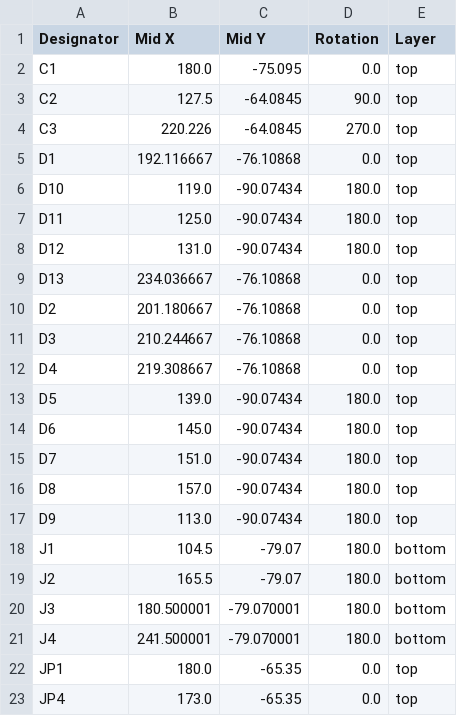
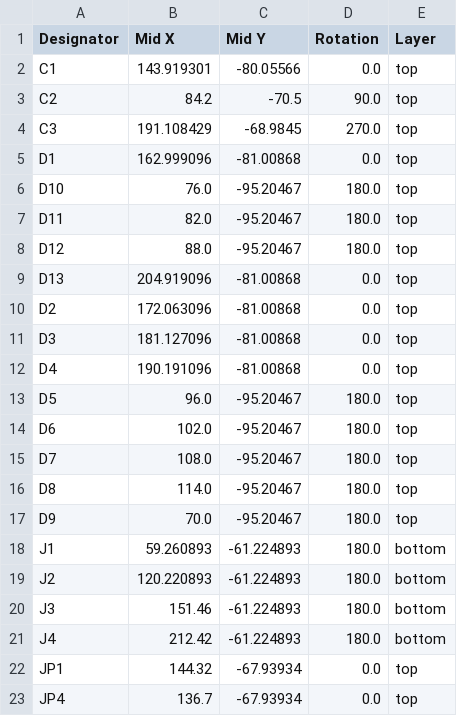
Before and after one commit to jkordek1/TVZ_KTM_ApplicationBoard, a CSV file: KiCAD files/production/positions.csv, drawn as a sheet; only a part is shown; the diff covers the shown part only.

```diff
--- a/KiCAD files/production/positions.csv
+++ b/KiCAD files/production/positions.csv
@@ -1,23 +1,23 @@
 Designator,Mid X,Mid Y,Rotation,Layer
-C1,180.0,-75.095,0.0,top
-C2,127.5,-64.0845,90.0,top
-C3,220.226,-64.0845,270.0,top
-D1,192.116667,-76.10868,0.0,top
-D10,119.0,-90.07434,180.0,top
-D11,125.0,-90.07434,180.0,top
-D12,131.0,-90.07434,180.0,top
-D13,234.036667,-76.10868,0.0,top
-D2,201.180667,-76.10868,0.0,top
-D3,210.244667,-76.10868,0.0,top
-D4,219.308667,-76.10868,0.0,top
-D5,139.0,-90.07434,180.0,top
-D6,145.0,-90.07434,180.0,top
-D7,151.0,-90.07434,180.0,top
-D8,157.0,-90.07434,180.0,top
-D9,113.0,-90.07434,180.0,top
-J1,104.5,-79.07,180.0,bottom
-J2,165.5,-79.07,180.0,bottom
-J3,180.500001,-79.070001,180.0,bottom
-J4,241.500001,-79.070001,180.0,bottom
-JP1,180.0,-65.35,0.0,top
-JP4,173.0,-65.35,0.0,top
+C1,143.919301,-80.05566,0.0,top
+C2,84.2,-70.5,90.0,top
+C3,191.108429,-68.9845,270.0,top
+D1,162.999096,-81.00868,0.0,top
+D10,76.0,-95.20467,180.0,top
+D11,82.0,-95.20467,180.0,top
+D12,88.0,-95.20467,180.0,top
+D13,204.919096,-81.00868,0.0,top
+D2,172.063096,-81.00868,0.0,top
+D3,181.127096,-81.00868,0.0,top
+D4,190.191096,-81.00868,0.0,top
+D5,96.0,-95.20467,180.0,top
+D6,102.0,-95.20467,180.0,top
+D7,108.0,-95.20467,180.0,top
+D8,114.0,-95.20467,180.0,top
+D9,70.0,-95.20467,180.0,top
+J1,59.260893,-61.224893,180.0,bottom
+J2,120.220893,-61.224893,180.0,bottom
+J3,151.46,-61.224893,180.0,bottom
+J4,212.42,-61.224893,180.0,bottom
+JP1,144.32,-67.93934,0.0,top
+JP4,136.7,-67.93934,0.0,top
```
Also changed, not shown: 59 edited cells elsewhere in this file, KiCAD files/production/designators.csv, 7 other files.
